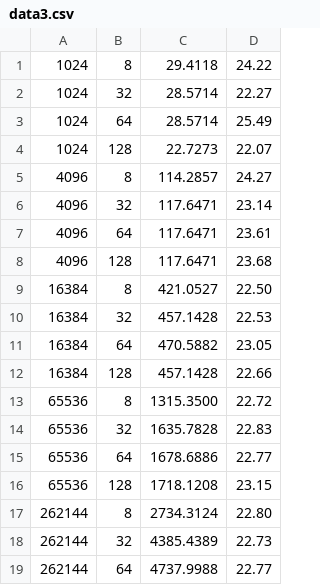
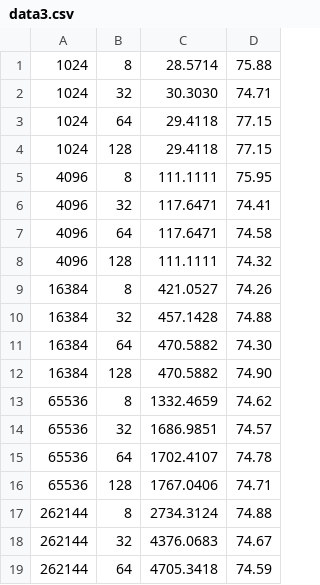
Before and after one commit to CS-475-jackhart/Project-5, a CSV file: data3.csv, drawn as a sheet; only a part is shown; the diff covers the shown part only.

```diff
--- a/data3.csv
+++ b/data3.csv
@@ -1,19 +1,19 @@
-      1024 ,        8 ,    29.4118 ,  24.22
-      1024 ,       32 ,    28.5714 ,  22.27
-      1024 ,       64 ,    28.5714 ,  25.49
-      1024 ,      128 ,    22.7273 ,  22.07
-      4096 ,        8 ,   114.2857 ,  24.27
-      4096 ,       32 ,   117.6471 ,  23.14
-      4096 ,       64 ,   117.6471 ,  23.61
-      4096 ,      128 ,   117.6471 ,  23.68
-     16384 ,        8 ,   421.0527 ,  22.50
-     16384 ,       32 ,   457.1428 ,  22.53
-     16384 ,       64 ,   470.5882 ,  23.05
-     16384 ,      128 ,   457.1428 ,  22.66
-     65536 ,        8 ,  1315.3500 ,  22.72
-     65536 ,       32 ,  1635.7828 ,  22.83
-     65536 ,       64 ,  1678.6886 ,  22.77
-     65536 ,      128 ,  1718.1208 ,  23.15
-    262144 ,        8 ,  2734.3124 ,  22.80
-    262144 ,       32 ,  4385.4389 ,  22.73
-    262144 ,       64 ,  4737.9988 ,  22.77
+      1024 ,        8 ,    28.5714 ,  75.88
+      1024 ,       32 ,    30.3030 ,  74.71
+      1024 ,       64 ,    29.4118 ,  77.15
+      1024 ,      128 ,    29.4118 ,  77.15
+      4096 ,        8 ,   111.1111 ,  75.95
+      4096 ,       32 ,   117.6471 ,  74.41
+      4096 ,       64 ,   117.6471 ,  74.58
+      4096 ,      128 ,   111.1111 ,  74.32
+     16384 ,        8 ,   421.0527 ,  74.26
+     16384 ,       32 ,   457.1428 ,  74.88
+     16384 ,       64 ,   470.5882 ,  74.30
+     16384 ,      128 ,   470.5882 ,  74.90
+     65536 ,        8 ,  1332.4659 ,  74.62
+     65536 ,       32 ,  1686.9851 ,  74.57
+     65536 ,       64 ,  1702.4107 ,  74.78
+     65536 ,      128 ,  1767.0406 ,  74.71
+    262144 ,        8 ,  2734.3124 ,  74.88
+    262144 ,       32 ,  4376.0683 ,  74.67
+    262144 ,       64 ,  4705.3418 ,  74.59
```
Also changed, not shown: 18 edited cells elsewhere in this file, data1.csv, data2.csv, 3 other files.
